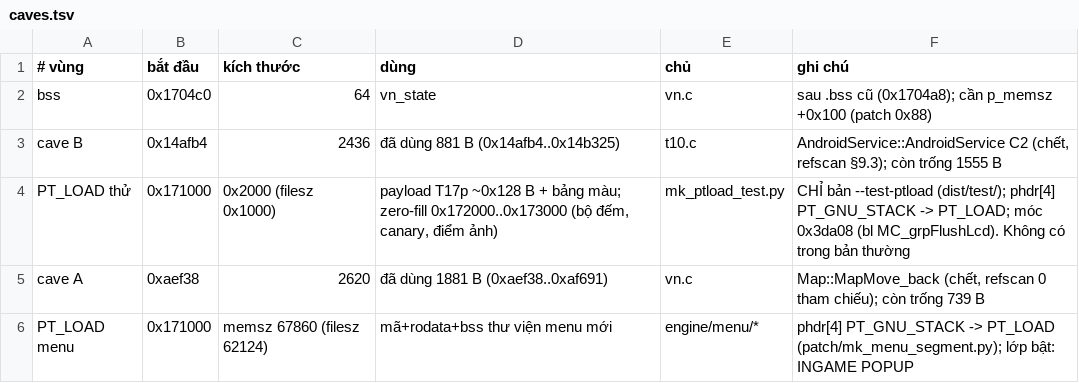
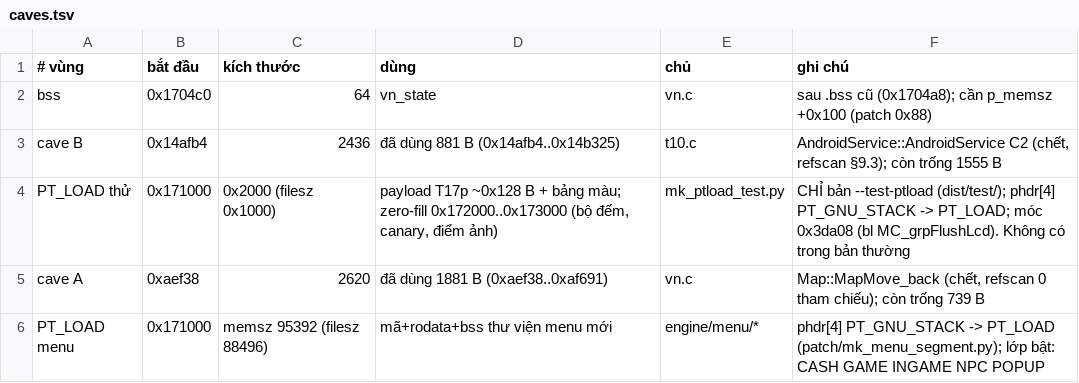
Before and after one commit to thenam020204-star/Vi-t-ho-game, a TSV file: hl5_android/patch/caves.tsv, drawn as a sheet.

```diff
--- a/hl5_android/patch/caves.tsv
+++ b/hl5_android/patch/caves.tsv
@@ -5,2 +5,2 @@ PT_LOAD thử	0x171000	0x2000 (filesz 0x1000)	payload T17p ~0x128 B + bảng mà
 cave A	0xaef38	2620	đã dùng 1881 B (0xaef38..0xaf691)	vn.c	Map::MapMove_back (chết, refscan 0 tham chiếu); còn trống 739 B
-PT_LOAD menu	0x171000	memsz 67860 (filesz 62124)	mã+rodata+bss thư viện menu mới	engine/menu/*	phdr[4] PT_GNU_STACK -> PT_LOAD (patch/mk_menu_segment.py); lớp bật: INGAME POPUP
+PT_LOAD menu	0x171000	memsz 95392 (filesz 88496)	mã+rodata+bss thư viện menu mới	engine/menu/*	phdr[4] PT_GNU_STACK -> PT_LOAD (patch/mk_menu_segment.py); lớp bật: CASH GAME INGAME NPC POPUP
```
Also changed, not shown: hl5_android/patch/so_patches.tsv, 2 other files.
